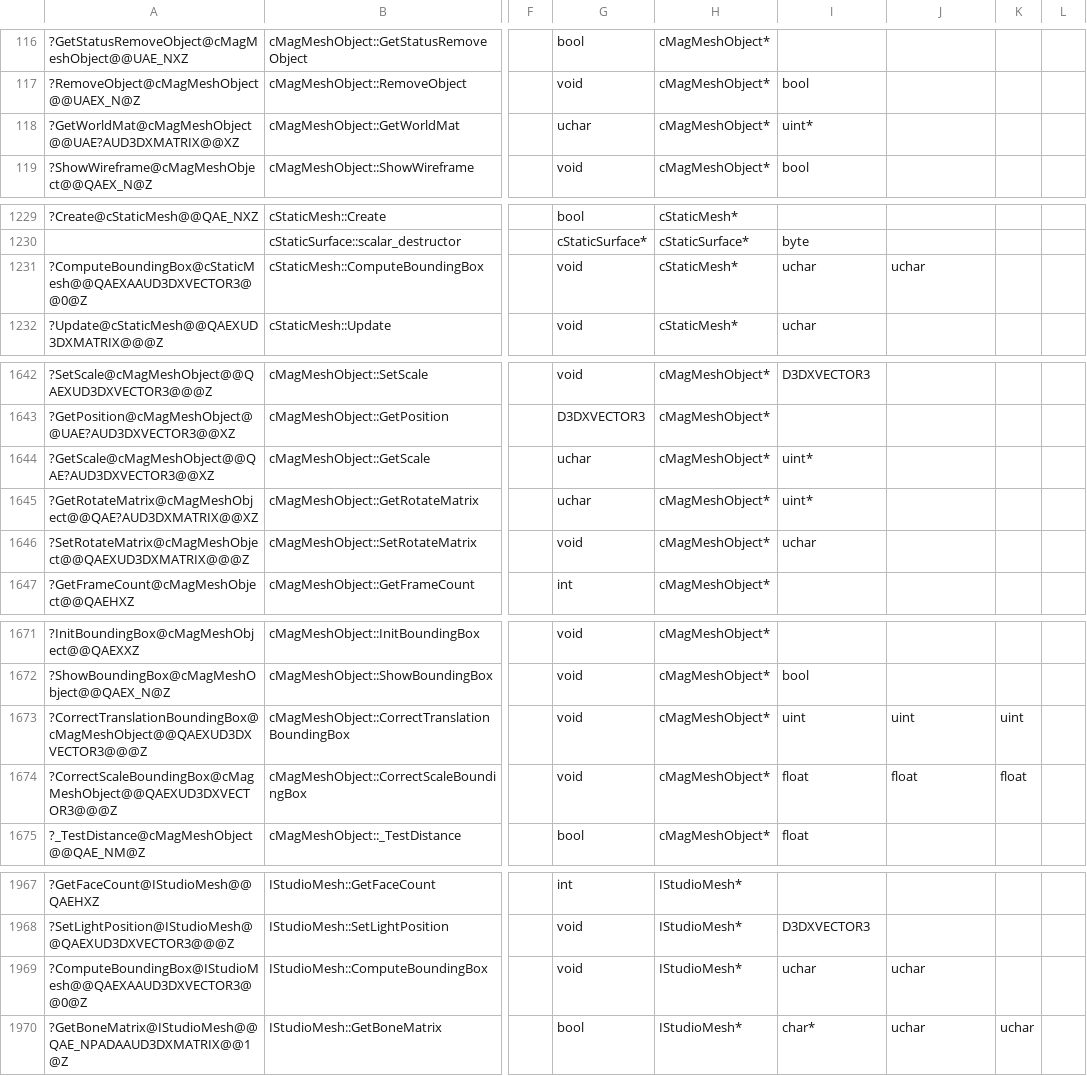
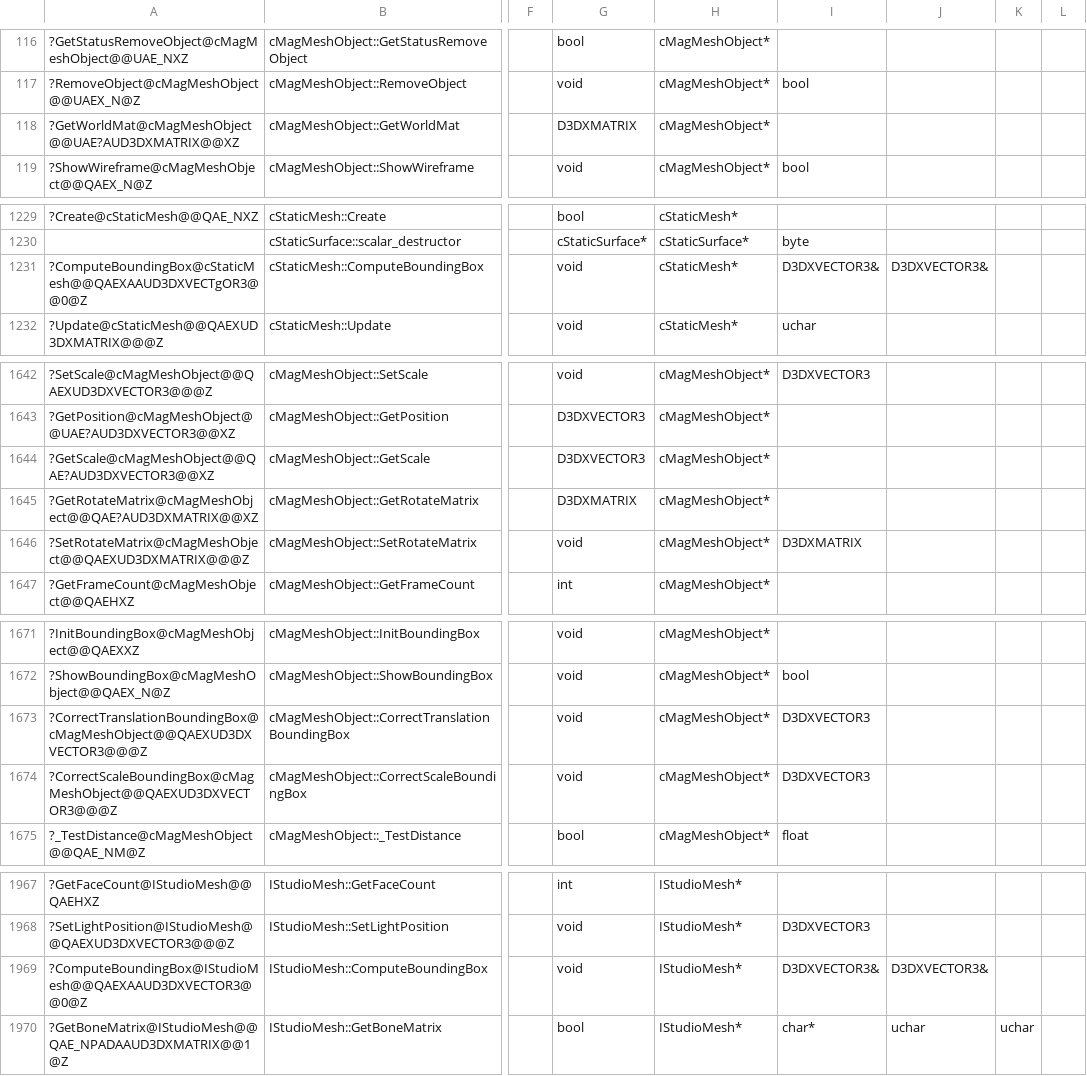
Before and after one commit to regratka/mkp, a CSV file: config/me2/mapping.csv, drawn as a sheet; only a part is shown, gaps mark what is left out; the diff covers the shown part only; the diff names each change by its address in the sheet, - before the commit and + after, or states it on an @@ line.

```diff
--- a/config/me2/mapping.csv
+++ b/config/me2/mapping.csv
-G118: uchar
+G118: D3DXMATRIX
-I118: uint*
+I118: (empty)
-A1231: ?ComputeBoundingBox@cStaticMesh@@QAEXAAUD3DXVECTOR3@@0@Z
+A1231: ?ComputeBoundingBox@cStaticMesh@@QAEXAAUD3DXVECTgOR3@@0@Z
-I1231: uchar
+I1231: D3DXVECTOR3&
-J1231: uchar
+J1231: D3DXVECTOR3&
-G1644: uchar
+G1644: D3DXVECTOR3
-I1644:I1645: uint*
+I1644:I1645: (empty)
-G1645: uchar
+G1645: D3DXMATRIX
-I1646: uchar
+I1646: D3DXMATRIX
-I1673: uint
+I1673: D3DXVECTOR3
-J1673: uint
+J1673: (empty)
-K1673: uint
+K1673: (empty)
-I1674: float
+I1674: D3DXVECTOR3
-J1674: float
+J1674: (empty)
-K1674: float
+K1674: (empty)
-I1969: uchar
+I1969: D3DXVECTOR3&
-J1969: uchar
+J1969: D3DXVECTOR3&
```
Also changed, not shown: 2 edited cells elsewhere in this file, 12 other files.
